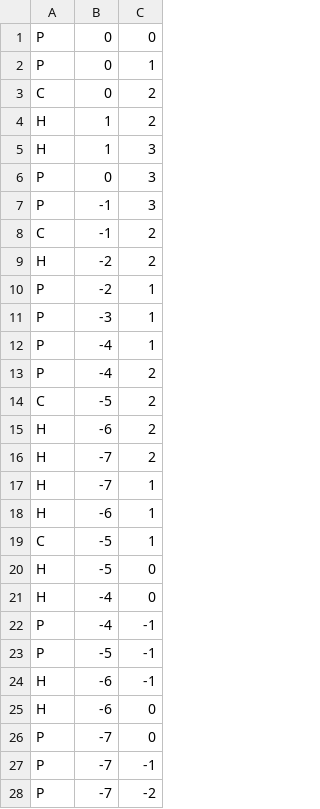
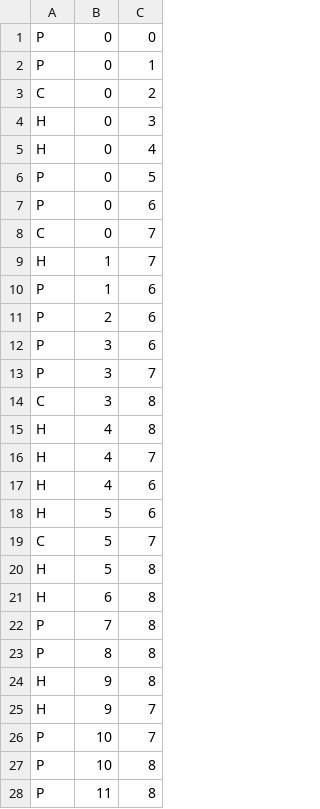
Before and after one commit to MaxDoornbosch/ProteinPower, a CSV file: data/visualization.csv, drawn as a sheet; only a part is shown; the diff covers the shown part only.

```diff
--- a/data/visualization.csv
+++ b/data/visualization.csv
@@ -3,26 +3,26 @@ P,0,1
 C,0,2
-H,1,2
-H,1,3
-P,0,3
-P,-1,3
-C,-1,2
-H,-2,2
-P,-2,1
-P,-3,1
-P,-4,1
-P,-4,2
-C,-5,2
-H,-6,2
-H,-7,2
-H,-7,1
-H,-6,1
-C,-5,1
-H,-5,0
-H,-4,0
-P,-4,-1
-P,-5,-1
-H,-6,-1
-H,-6,0
-P,-7,0
-P,-7,-1
-P,-7,-2
+H,0,3
+H,0,4
+P,0,5
+P,0,6
+C,0,7
+H,1,7
+P,1,6
+P,2,6
+P,3,6
+P,3,7
+C,3,8
+H,4,8
+H,4,7
+H,4,6
+H,5,6
+C,5,7
+H,5,8
+H,6,8
+P,7,8
+P,8,8
+H,9,8
+H,9,7
+P,10,7
+P,10,8
+P,11,8
```
Also changed, not shown: 2 added rows and 12 edited cells elsewhere in this file, 2 other files.
